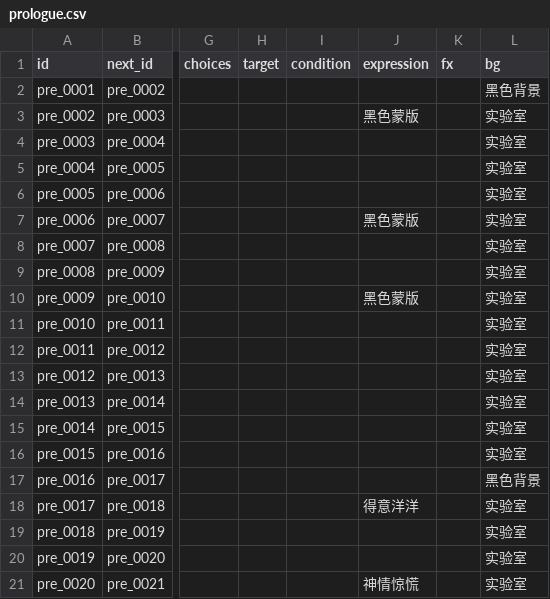
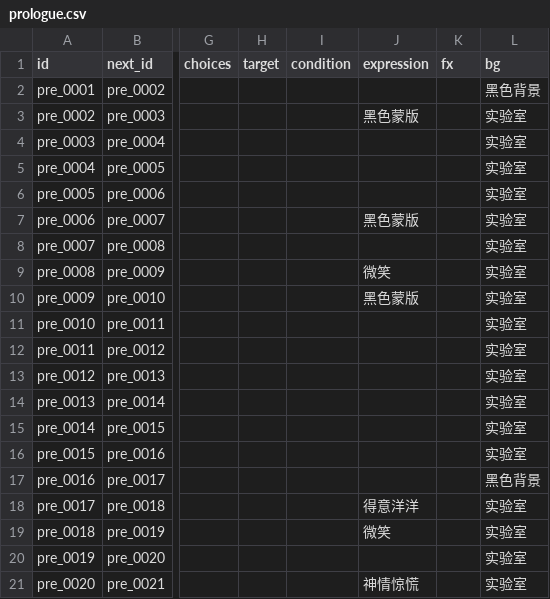
Before and after one commit to Xianglinn/MengYa-GameJam2026, a CSV file: Assets/Resources/Story/prologue.csv, drawn as a sheet; only a part is shown, gaps mark what is left out; the diff names each change by its address in the sheet, - before the commit and + after, or states it on an @@ line.

```diff
--- a/Assets/Resources/Story/prologue.csv
+++ b/Assets/Resources/Story/prologue.csv
-J9 (expression): (empty)
+J9 (expression): 微笑
-J19 (expression): (empty)
+J19 (expression): 微笑
```
Also changed, not shown: Assets/Resources/Story/END_HE_jade_blessed.csv, Assets/Resources/Story/END_TE_wind.csv, 9 other files.
